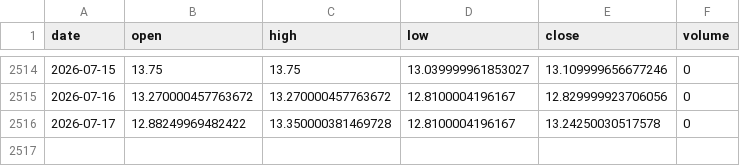
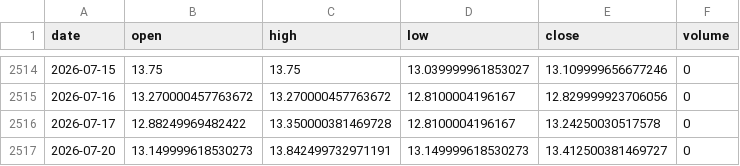
Before and after one commit to pravindev666/SpreadGuard-V24-Algorithmic-Nifty-Options-Engine, a CSV file: data/vix_daily.csv, drawn as a sheet; only a part is shown, gaps mark what is left out.

```diff
--- a/data/vix_daily.csv
+++ b/data/vix_daily.csv
@@ -2516 +2516,2 @@ date,open,high,low,close,volume
 2026-07-17,12.88249969482422,13.350000381469728,12.8100004196167,13.24250030517578,0
+2026-07-20,13.149999618530273,13.842499732971191,13.149999618530273,13.412500381469727,0
```
Also changed, not shown: data/nifty_daily.csv, 2 other files.
